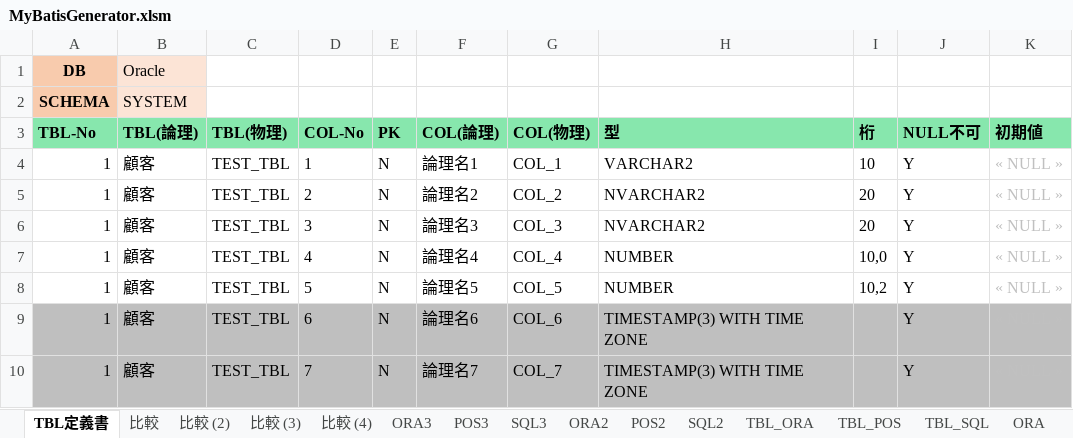
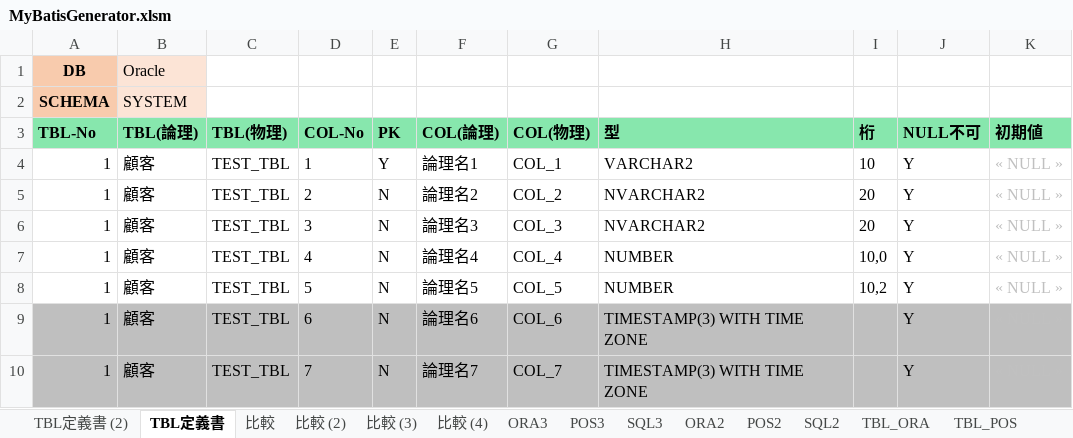
Before and after one commit to mevius02/tool, an Excel workbook: MCR/MyBatisGenerator/MyBatisGenerator.xlsm, sheet TBL定義書, drawn as a sheet; only a part is shown; values as stored, in another font and other column widths than the file's, no borders; charts and pictures not drawn; the diff names each change by its address in the sheet, - before the commit and + after, or states it on an @@ line.

```diff
--- a/MCR/MyBatisGenerator/MyBatisGenerator.xlsm (sheet TBL定義書)
+++ b/MCR/MyBatisGenerator/MyBatisGenerator.xlsm (sheet TBL定義書)
+sheet tab: TBL定義書 (2)
-E4 (PK): N
+E4 (PK): Y
```
Also changed, not shown: charts or pictures, 24 other files.
